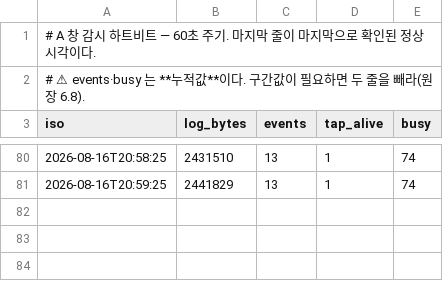
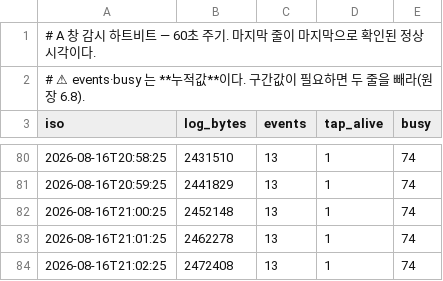
Before and after one commit to pi-lee-lee/team, a TSV file: monitor/watch-heartbeat.tsv, drawn as a sheet; only a part is shown, gaps mark what is left out.

```diff
--- a/monitor/watch-heartbeat.tsv
+++ b/monitor/watch-heartbeat.tsv
@@ -81 +81,4 @@ iso	log_bytes	events	tap_alive	busy
 2026-08-16T20:59:25	2441829	13	1	74
+2026-08-16T21:00:25	2452148	13	1	74
+2026-08-16T21:01:25	2462278	13	1	74
+2026-08-16T21:02:25	2472408	13	1	74
```
Also changed, not shown: 5 other files.
